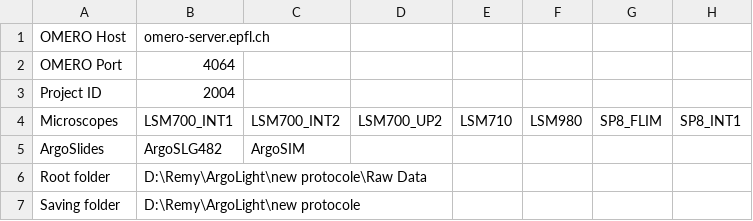
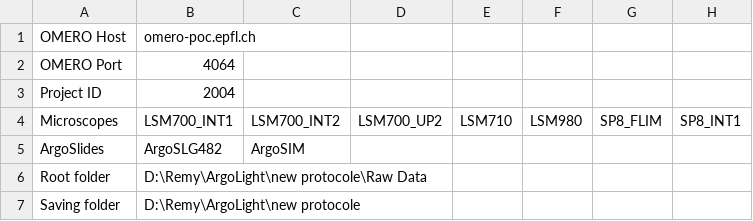
Before and after one commit to BIOP/ArgoLight_analysis_tool, a CSV file: plugins/BIOP/ArgoLight_default_params.csv, drawn as a sheet; only a part is shown; the diff names each change by its address in the sheet, - before the commit and + after, or states it on an @@ line.

```diff
--- a/plugins/BIOP/ArgoLight_default_params.csv
+++ b/plugins/BIOP/ArgoLight_default_params.csv
-B1: omero-server.epfl.ch
+B1: omero-poc.epfl.ch
```
Also changed, not shown: 3 other files.
